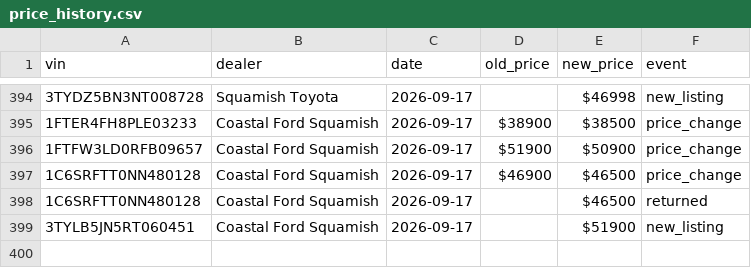
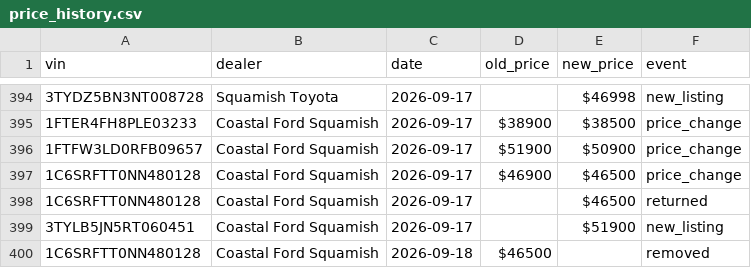
Before and after one commit to wilrocks79/truck-tracker, a CSV file: data/price_history.csv, drawn as a sheet; only a part is shown, gaps mark what is left out.

```diff
--- a/data/price_history.csv
+++ b/data/price_history.csv
@@ -399 +399,2 @@ vin,dealer,date,old_price,new_price,event
 3TYLB5JN5RT060451,Coastal Ford Squamish,2026-09-17,,$51900,new_listing
+1C6SRFTT0NN480128,Coastal Ford Squamish,2026-09-18,$46500,,removed
```
Also changed, not shown: data/inventory.csv, 1 other file.
